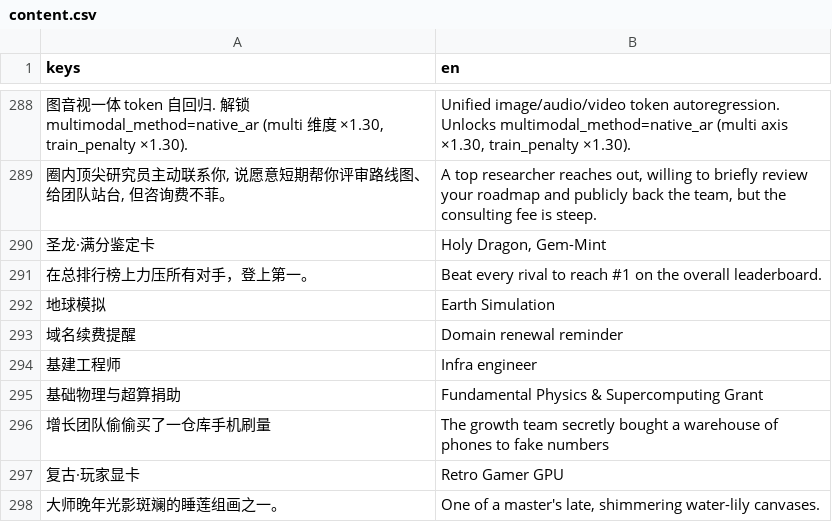
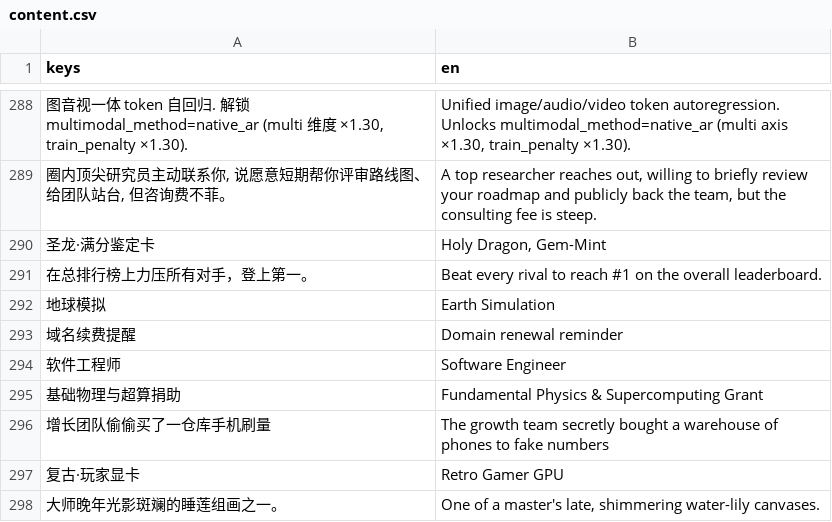
Before and after one commit to Qinyong-Wang/scale_up_game, a CSV file: resources/i18n/content.csv, drawn as a sheet; only a part is shown, gaps mark what is left out; removed rows and columns are numbered as before the commit, all else as after; the diff names each change by its address in the sheet, - before the commit and + after, or states it on an @@ line.

Commit message:
Rename infrastructure staff role label

```diff
--- a/resources/i18n/content.csv
+++ b/resources/i18n/content.csv
-row 294: 基建工程师 | Infra engineer
+row 294: 软件工程师 | Software Engineer
```
Also changed, not shown: resources/i18n/strings.csv, 5 other files.
